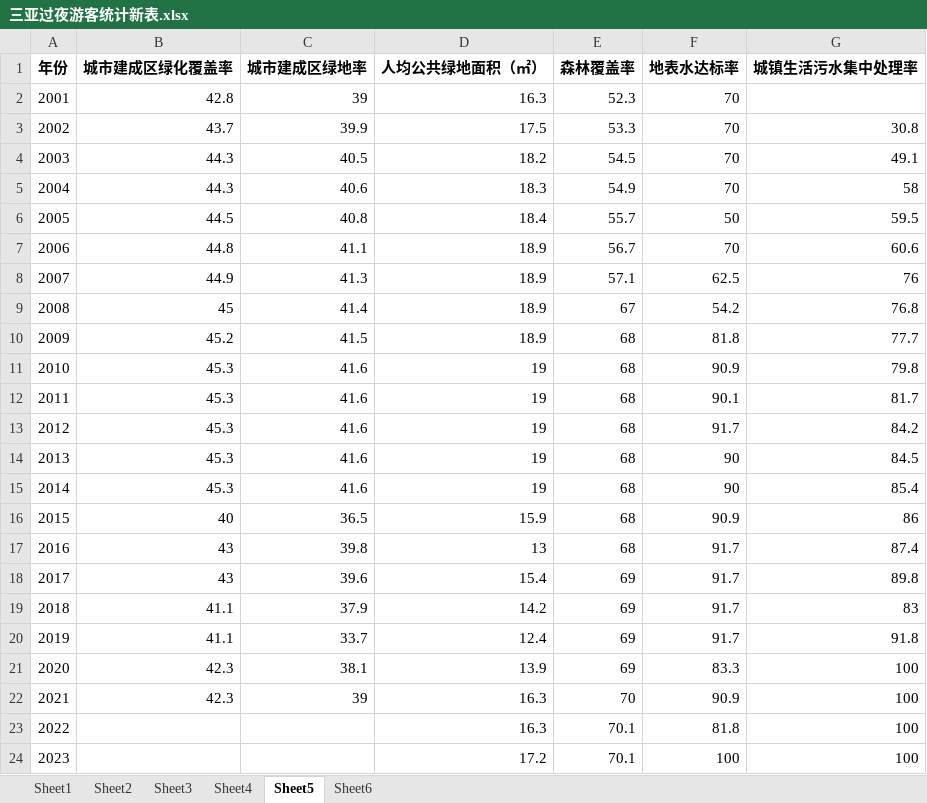
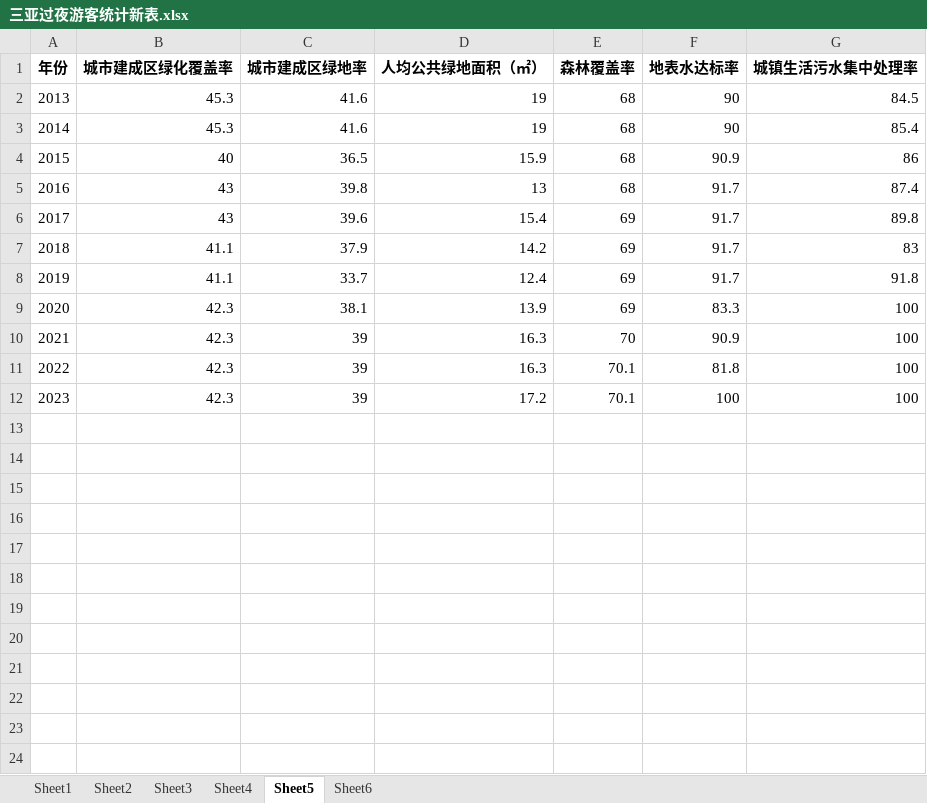
Before and after one commit to peterzhao23/MATH-MODELING, an Excel workbook: 三亚过夜游客统计新表.xlsx, sheet Sheet5, drawn as a sheet; values as stored, in another font and other column widths than the file's, no borders; removed rows and columns are numbered as before the commit, all else as after; the diff names each change by its address in the sheet, - before the commit and + after, or states it on an @@ line.

```diff
--- a/三亚过夜游客统计新表.xlsx (sheet Sheet5)
+++ b/三亚过夜游客统计新表.xlsx (sheet Sheet5)
-row 2: 2001 | 42.8 | 39 | 16.3 | 52.3 | 70
-row 3: 2002 | 43.7 | 39.9 | 17.5 | 53.3 | 70 | 30.8
-row 4: 2003 | 44.3 | 40.5 | 18.2 | 54.5 | 70 | 49.1
-row 5: 2004 | 44.3 | 40.6 | 18.3 | 54.9 | 70 | 58
-row 6: 2005 | 44.5 | 40.8 | 18.4 | 55.7 | 50 | 59.5
-row 7: 2006 | 44.8 | 41.1 | 18.9 | 56.7 | 70 | 60.6
-row 8: 2007 | 44.9 | 41.3 | 18.9 | 57.1 | 62.5 | 76
-row 9: 2008 | 45 | 41.4 | 18.9 | 67 | 54.2 | 76.8
-row 10: 2009 | 45.2 | 41.5 | 18.9 | 68 | 81.8 | 77.7
-row 11: 2010 | 45.3 | 41.6 | 19 | 68 | 90.9 | 79.8
-row 12: 2011 | 45.3 | 41.6 | 19 | 68 | 90.1 | 81.7
-row 13: 2012 | 45.3 | 41.6 | 19 | 68 | 91.7 | 84.2
-B11:B12 (城市建成区绿化覆盖率): (empty)
+B11:B12 (城市建成区绿化覆盖率): 42.3
-C11:C12 (城市建成区绿地率): (empty)
+C11:C12 (城市建成区绿地率): 39
```
Also changed, not shown: 4 other files.
